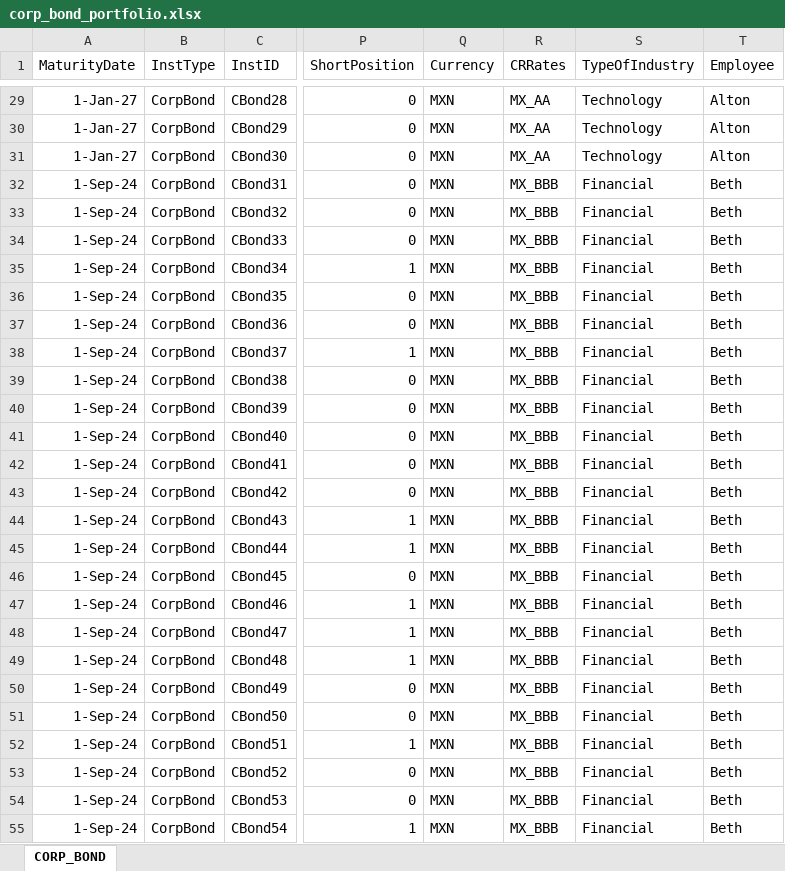
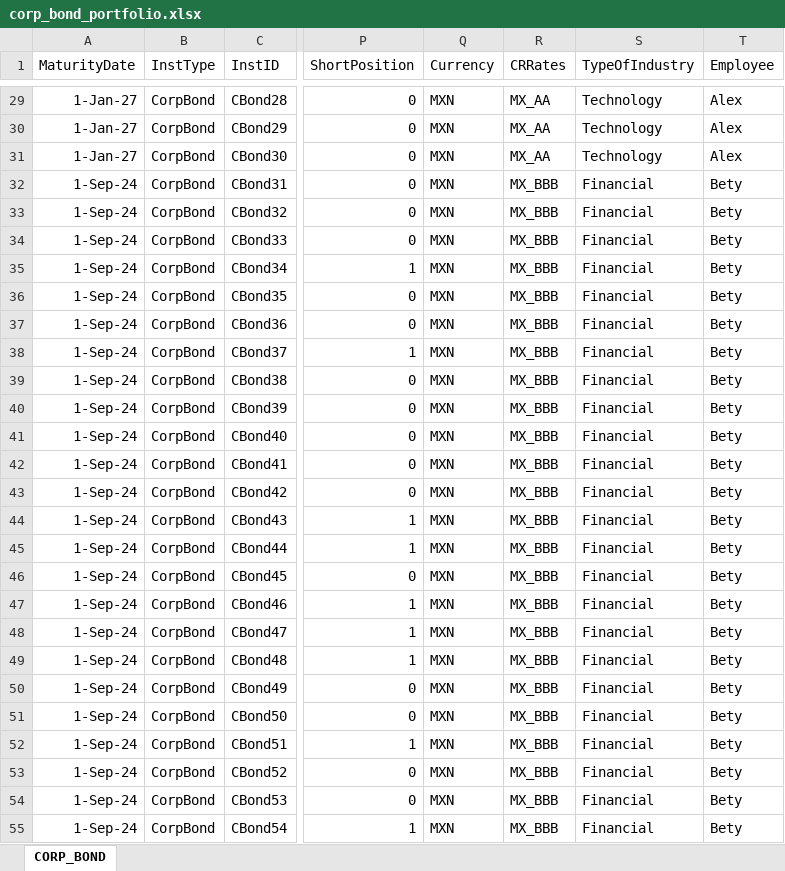
Before and after one commit to jenriqps/riskengine, an Excel workbook: DAT/input/corp_bond_portfolio.xlsx, sheet CORP_BOND, drawn as a sheet; only a part is shown, gaps mark what is left out; values as stored, in another font and other column widths than the file's, no borders; the diff covers the shown part only; the diff names each change by its address in the sheet, - before the commit and + after, or states it on an @@ line.

```diff
--- a/DAT/input/corp_bond_portfolio.xlsx (sheet CORP_BOND)
+++ b/DAT/input/corp_bond_portfolio.xlsx (sheet CORP_BOND)
-T29:T31 (Employee): Alton
+T29:T31 (Employee): Alex
-T32:T55 (Employee): Beth
+T32:T55 (Employee): Bety
```
Also changed, not shown: 198 edited cells elsewhere in this sheet, DAT/input/portfolio.xlsx, 1 other file.
